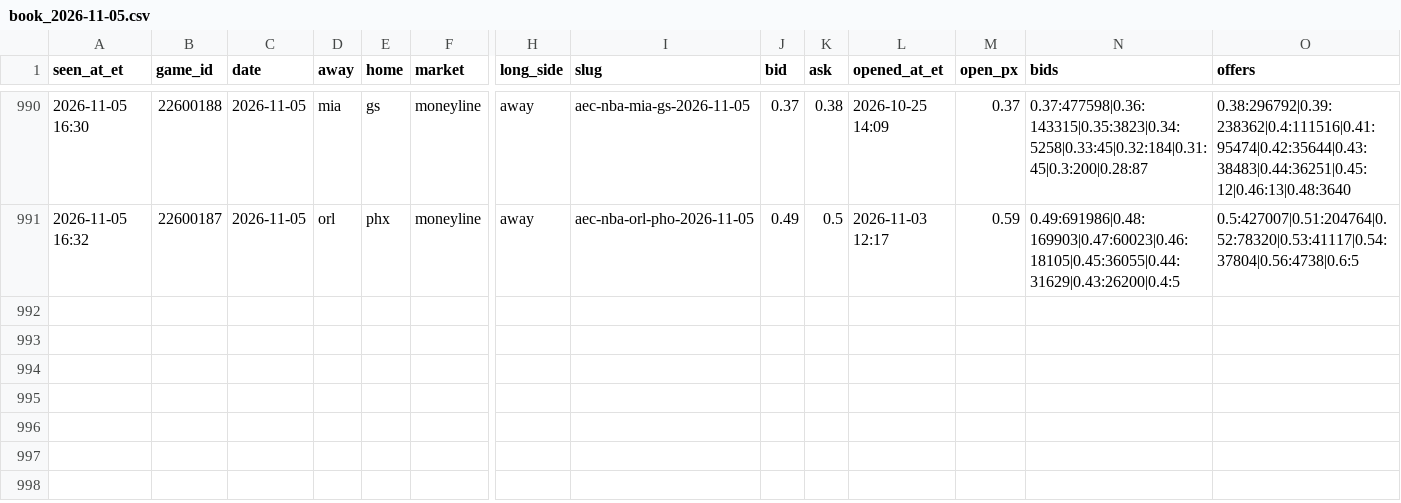
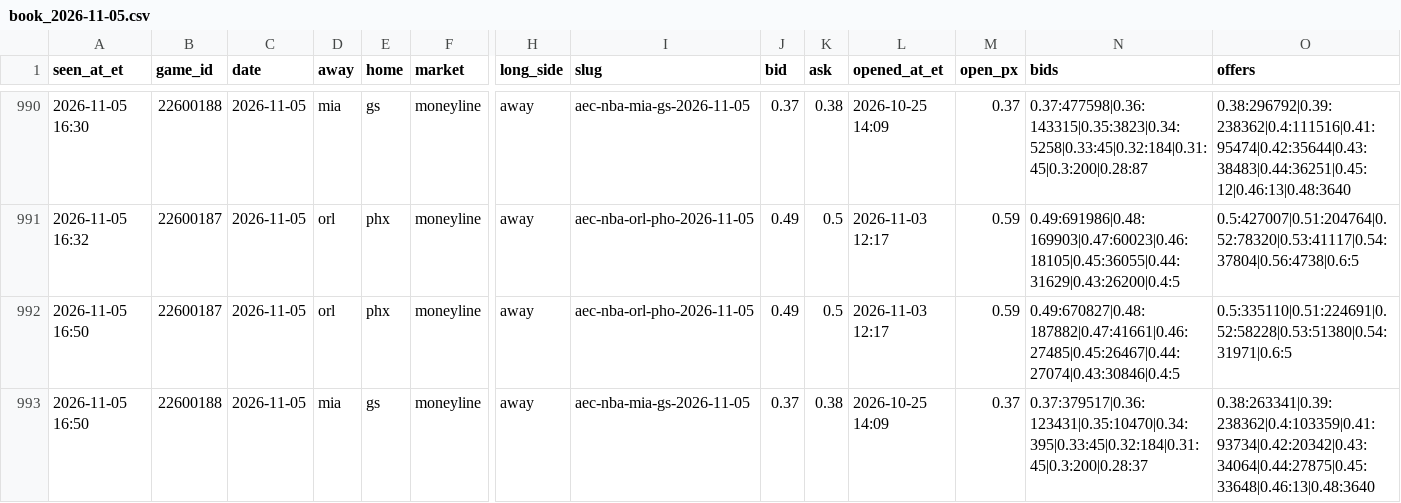
Before and after one commit to JeffreyD24/nba-mixed-model, a CSV file: research/polymarket/book_2026-11-05.csv, drawn as a sheet; only a part is shown, gaps mark what is left out; rows hold the shown columns only; the diff names each change by its address in the sheet, - before the commit and + after, or states it on an @@ line.

```diff
--- a/research/polymarket/book_2026-11-05.csv
+++ b/research/polymarket/book_2026-11-05.csv
+row 992: 2026-11-05 16:50 | 22600187 | 2026-11-05 | orl | phx | moneyline | away | aec-nba-orl-pho-2026-11-05 | 0.49 | 0.5 | 2026-11-03 12:17 | 0.59 | 0.49:670827|0.48:187882|0.47:41661|0.46:27485|0.45:26467|0.44:27074|0.43:30846|0.4:5 | 0.5:335110|0.51:224691|0.52:58228|0.53:51380|0.54:31971|0.6:5
+row 993: 2026-11-05 16:50 | 22600188 | 2026-11-05 | mia | gs | moneyline | away | aec-nba-mia-gs-2026-11-05 | 0.37 | 0.38 | 2026-10-25 14:09 | 0.37 | 0.37:379517|0.36:123431|0.35:10470|0.34:395|0.33:45|0.32:184|0.31:45|0.3:200|0.28:37 | 0.38:263341|0.39:238362|0.4:103359|0.41:93734|0.42:20342|0.43:34064|0.44:27875|0.45:33648|0.46:13|0.48:3640
```
Also changed, not shown: research/polymarket/2026-11-06.csv, research/polymarket/book_2026-11-07.csv, 26 other files.
